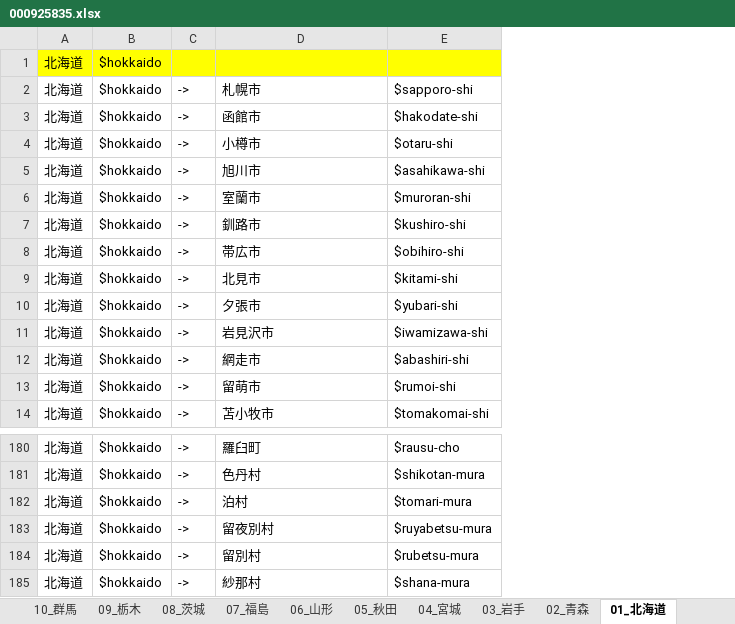
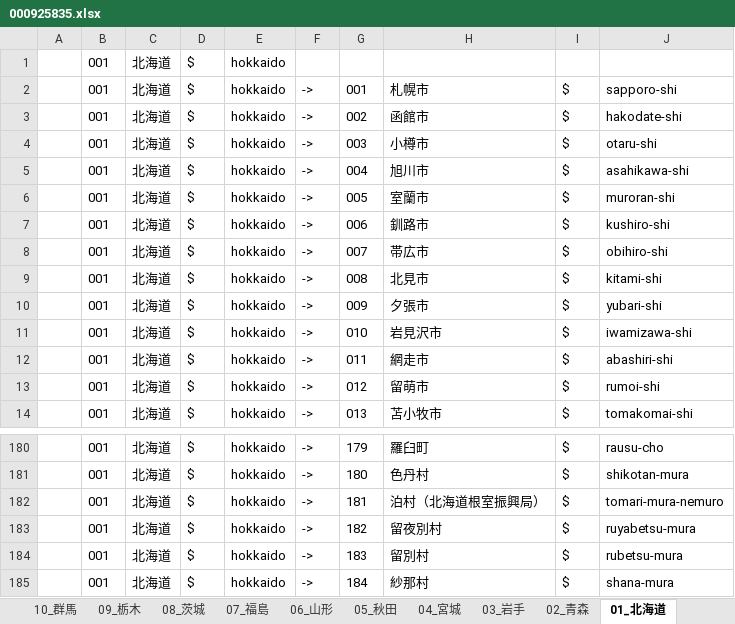
Before and after one commit to EijiKobayashi/wp-prefecture-city-taxonomy, an Excel workbook: Data/000925835.xlsx, sheet 01_北海道, drawn as a sheet; only a part is shown, gaps mark what is left out; values as stored, in another font and other column widths than the file's, no borders; removed rows and columns are numbered as before the commit, all else as after; the diff names each change by its address in the sheet, - before the commit and + after, or states it on an @@ line.

```diff
--- a/Data/000925835.xlsx (sheet 01_北海道)
+++ b/Data/000925835.xlsx (sheet 01_北海道)
+column A, empty
+column B, rows 1-14: all 001; rows 180-185: all 001
-column B, rows 1-14: all $hokkaido; rows 180-185: all $hokkaido
+column D, rows 1-14: all $; rows 180-185: all $
+column E, rows 1-14: all hokkaido; rows 180-185: all hokkaido
+column G, rows 2-14: 001 | 002 | 003 | 004 | 005 | 006 | 007 | 008 | 009 | 010 | 011 | 012 | 013; rows 180-185: 179 | 180 | 181 | 182 | 183 | 184
-column E, rows 2-14: $sapporo-shi | $hakodate-shi | $otaru-shi | $asahikawa-shi | $muroran-shi | $kushiro-shi | $obihiro-shi | $kitami-shi | $yubari-shi | $iwamizawa-shi | $abashiri-shi | $rumoi-shi | $tomakomai-shi; rows 180-185: $rausu-cho | $shikotan-mura | $tomari-mura | $ruyabetsu-mura | $rubetsu-mura | $shana-mura
+column I, rows 2-14: all $; rows 180-185: all $
+column J, rows 2-14: sapporo-shi | hakodate-shi | otaru-shi | asahikawa-shi | muroran-shi | kushiro-shi | obihiro-shi | kitami-shi | yubari-shi | iwamizawa-shi | abashiri-shi | rumoi-shi | tomakomai-shi; rows 180-185: rausu-cho | shikotan-mura | tomari-mura-nemuro | ruyabetsu-mura | rubetsu-mura | shana-mura
-C1 fill: #FFFF00
+C1 fill: none
-F1 fill: #FFFF00
+F1 fill: none
-H1 fill: #FFFF00
+H1 fill: none
-H182: 泊村
+H182: 泊村（北海道根室振興局）
```
Also changed, not shown: sheet 03_岩手, sheet 16_富山, sheet 37_香川, sheet 18_福井, sheet 44_大分, sheet 32_島根, 40 more sheets, other sheet tabs, 1 other file.
